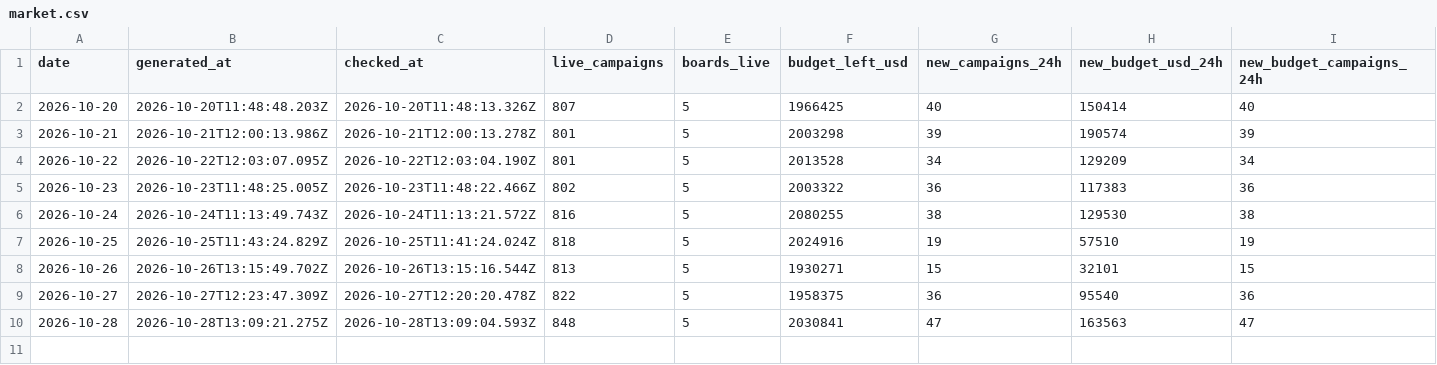
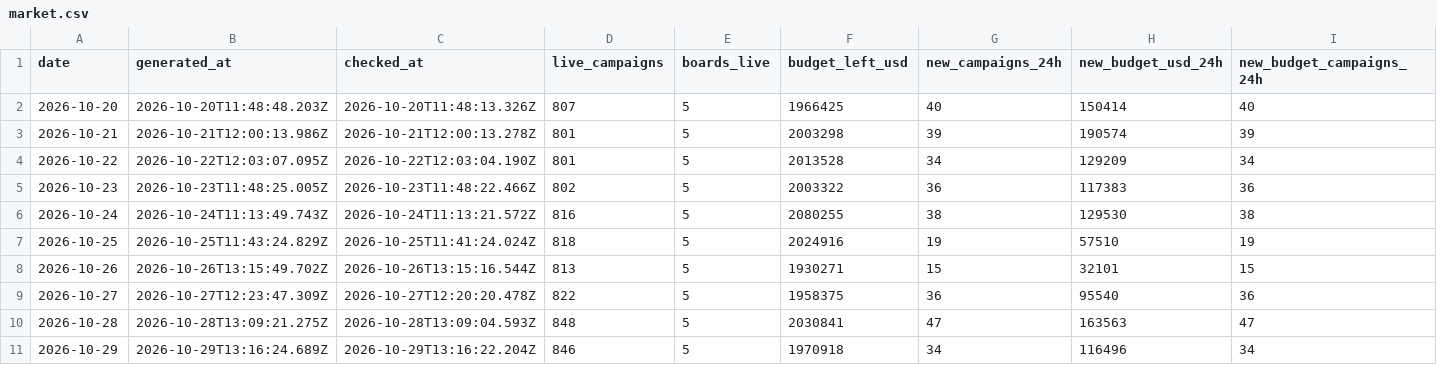
Before and after one commit to ClippingAlpha/clipping-market-data, a CSV file: data/market.csv, drawn as a sheet; only a part is shown; rows hold the shown columns only; the diff names each change by its address in the sheet, - before the commit and + after, or states it on an @@ line.

```diff
--- a/data/market.csv
+++ b/data/market.csv
+row 11: 2026-10-29 | 2026-10-29T13:16:24.689Z | 2026-10-29T13:16:22.204Z | 846 | 5 | 1970918 | 34 | 116496 | 34
```
Also changed, not shown: data/csv/boards-2026-10.csv, data/csv/cpm-index-2026-10.csv, 2 other files.
